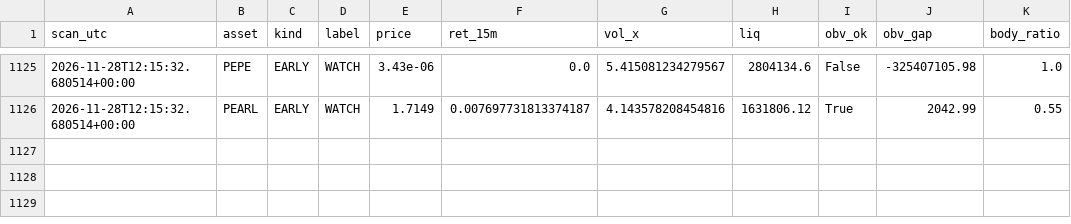
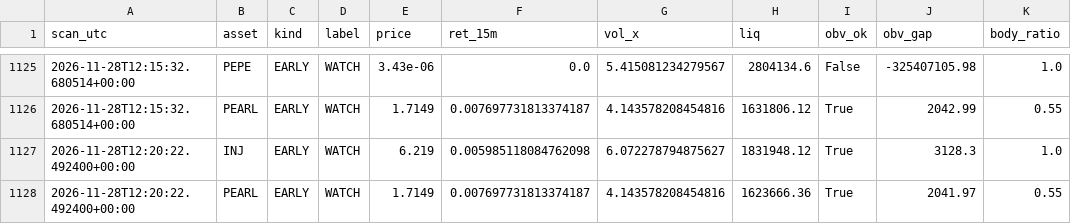
Before and after one commit to allenhuguley-glitch/cscan, a CSV file: early_checks_log.csv, drawn as a sheet; only a part is shown, gaps mark what is left out.

```diff
--- a/early_checks_log.csv
+++ b/early_checks_log.csv
@@ -1126 +1126,3 @@ scan_utc,asset,kind,label,price,ret_15m,vol_x,liq,obv_ok,obv_gap,body_ratio
 2026-11-28T12:15:32.680514+00:00,PEARL,EARLY,WATCH,1.7149,0.007697731813374187,4.143578208454816,1631806.12,True,2042.99,0.55
+2026-11-28T12:20:22.492400+00:00,INJ,EARLY,WATCH,6.219,0.005985118084762098,6.072278794875627,1831948.12,True,3128.3,1.0
+2026-11-28T12:20:22.492400+00:00,PEARL,EARLY,WATCH,1.7149,0.007697731813374187,4.143578208454816,1623666.36,True,2041.97,0.55
```
Also changed, not shown: 6 other files.
